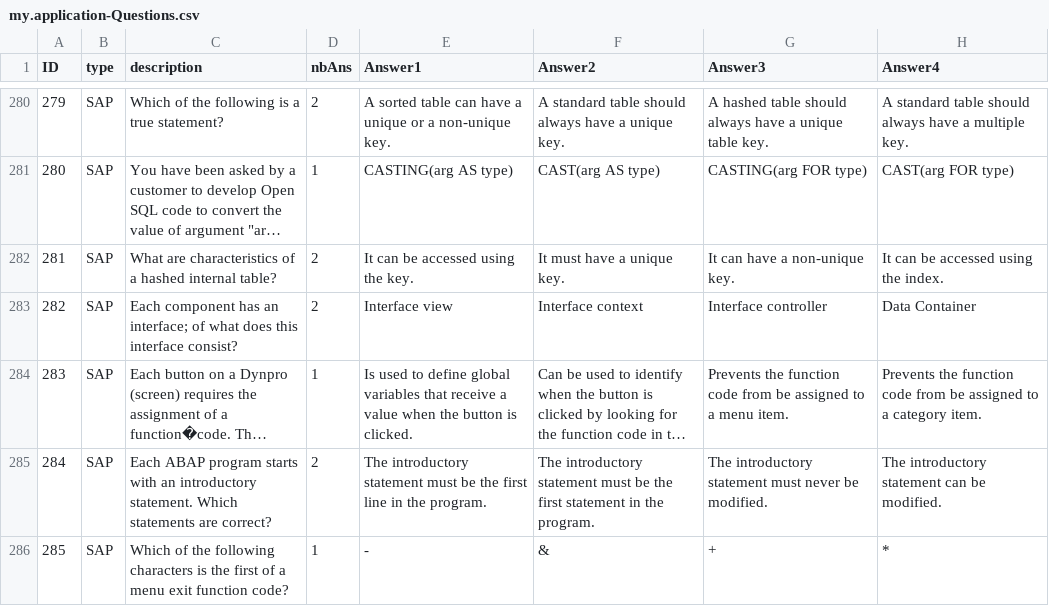
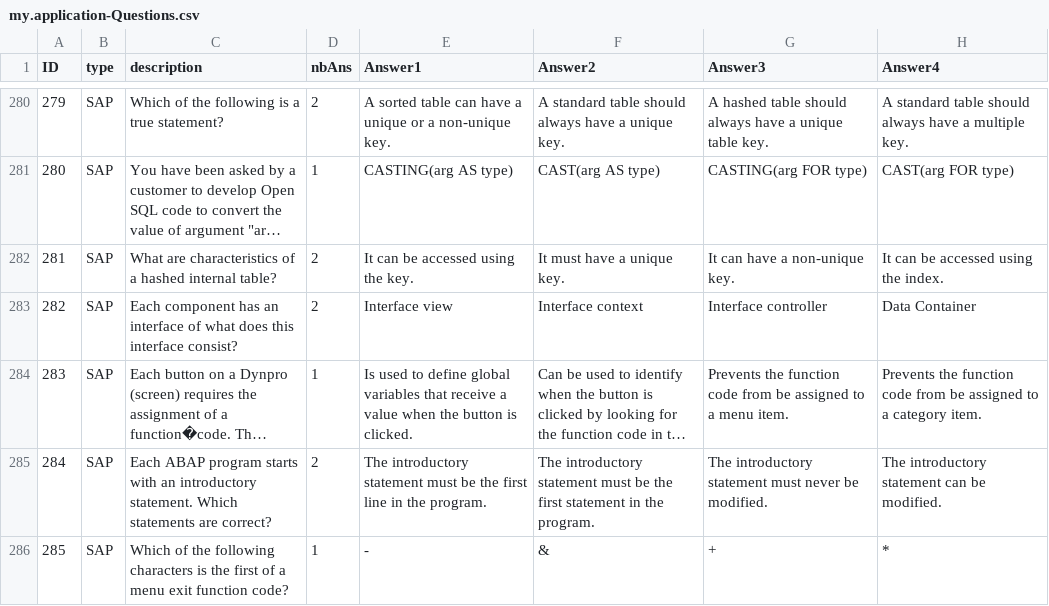
Before and after one commit to RemiB99/SAP_Certif_Pub, a CSV file: db/csv/my.application-Questions.csv, drawn as a sheet; only a part is shown, gaps mark what is left out; long unchanged cells end in …; the diff names each change by its address in the sheet, - before the commit and + after, or states it on an @@ line.

Commit message:
correction questions & adaptation ecran resultats

```diff
--- a/db/csv/my.application-Questions.csv
+++ b/db/csv/my.application-Questions.csv
-C283 (description): …has an interface; of what…
+C283 (description): …has an interface of what…
```
Also changed, not shown: 2 other files.
